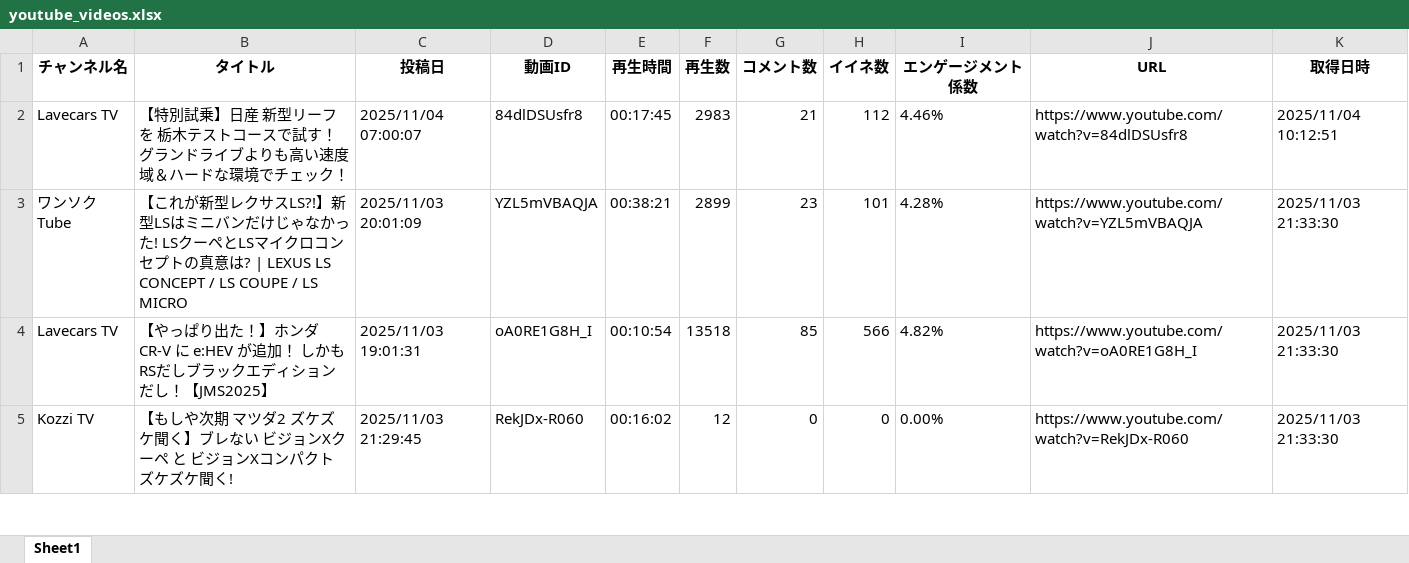
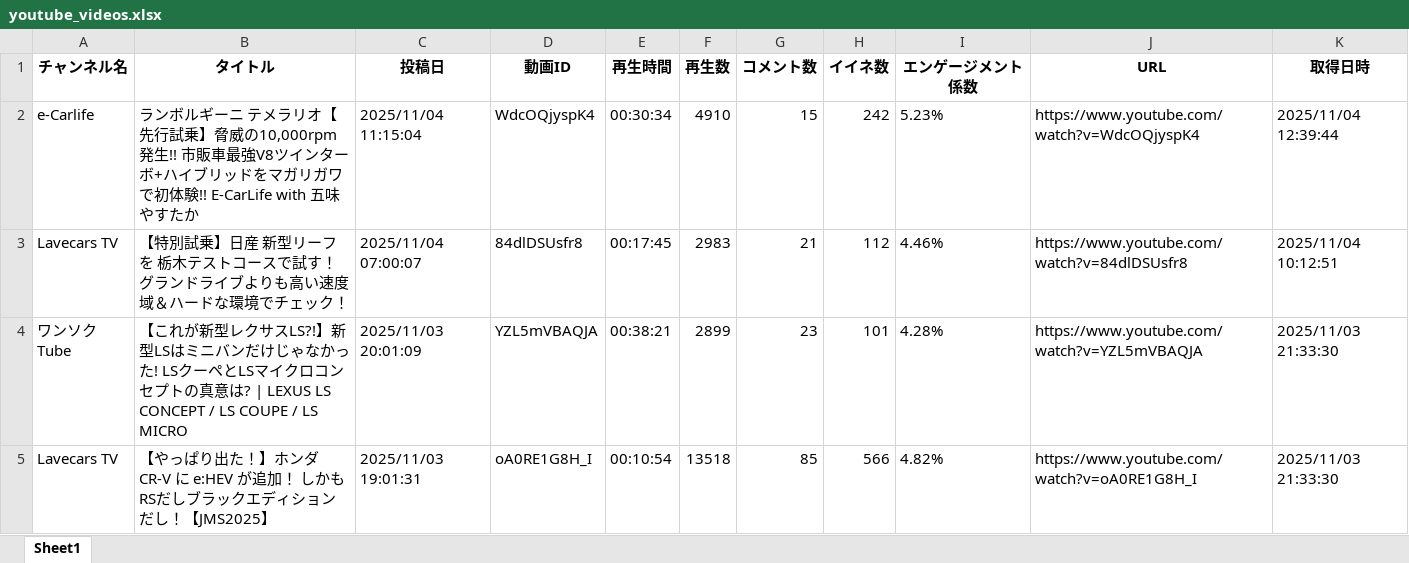
Before and after one commit to Takayoshi19890810/251015_YouTubeList, an Excel workbook: youtube_videos.xlsx, sheet Sheet1, drawn as a sheet; only a part is shown; the shorter side is filled out with more unchanged rows; values as stored, in another font and other column widths than the file's, no borders; the diff names each change by its address in the sheet, - before the commit and + after, or states it on an @@ line.

```diff
--- a/youtube_videos.xlsx (sheet Sheet1)
+++ b/youtube_videos.xlsx (sheet Sheet1)
+row 2: e-Carlife | ランボルギーニ テメラリオ【先行試乗】脅威の10,000rpm発生!! 市販車最強V8ツインターボ+ハイブリッドをマガリガワで初体験!! E-CarLife with 五味やすたか | 2025/11/04 11:15:04 | WdcOQjyspK4 | 00:30:34 | 4910 | 15 | 242 | 5.23% | https://www.youtube.com/watch?v=WdcOQjyspK4 | 2025/11/04 12:39:44
```
